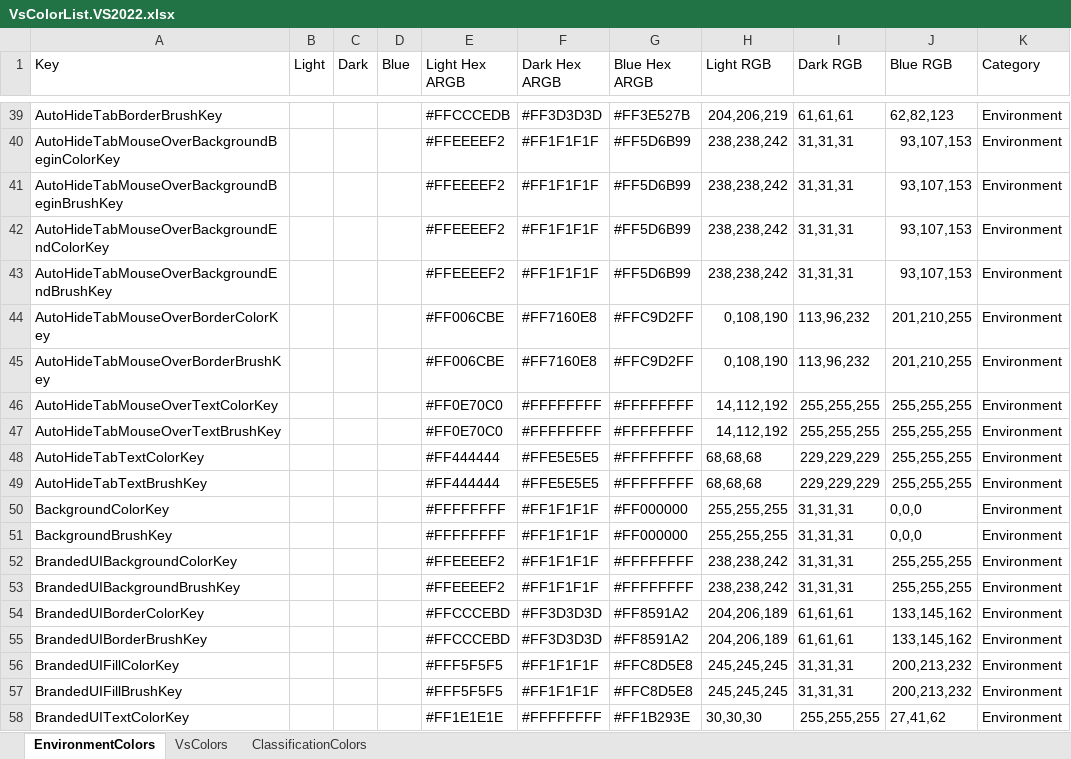
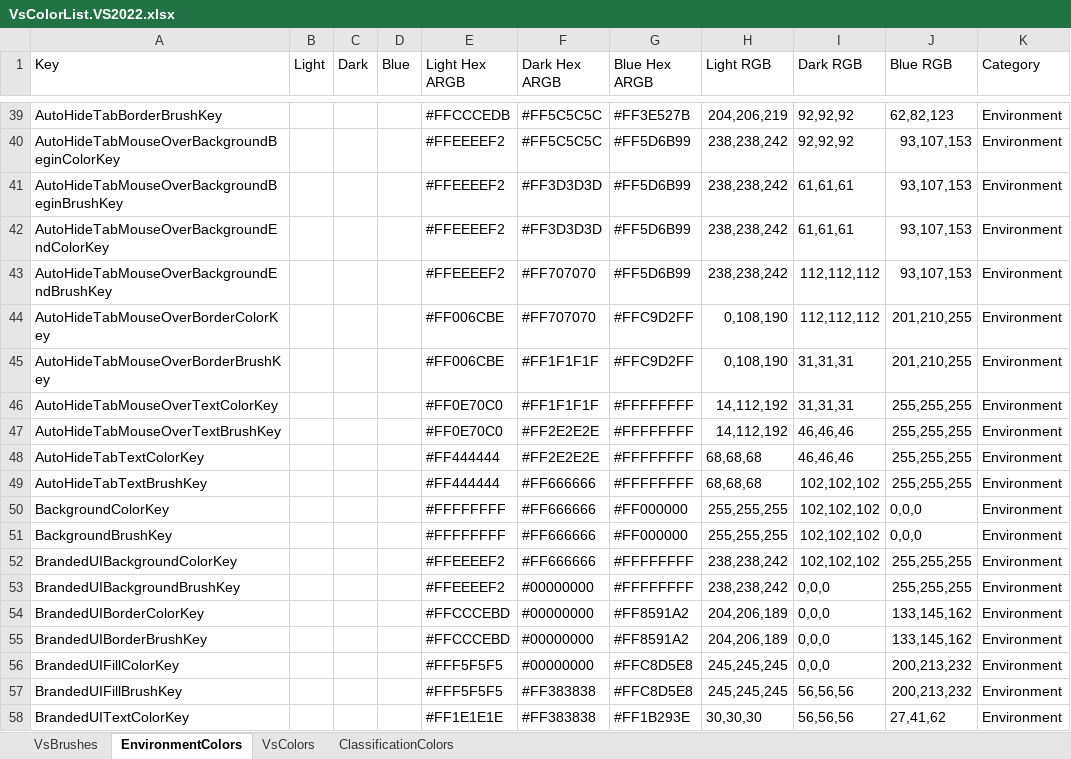
Before and after one commit to sboulema/VsColorList, an Excel workbook: Dist/VsColorList.VS2022.xlsx, sheet EnvironmentColors, drawn as a sheet; only a part is shown, gaps mark what is left out; values as stored, in another font and other column widths than the file's, no cell formats; the diff covers the shown part only; the diff names each change by its address in the sheet, - before the commit and + after, or states it on an @@ line.

```diff
--- a/Dist/VsColorList.VS2022.xlsx (sheet EnvironmentColors)
+++ b/Dist/VsColorList.VS2022.xlsx (sheet EnvironmentColors)
+sheet tab: VsBrushes
-F39 (Dark Hex ARGB): #FF3D3D3D
+F39 (Dark Hex ARGB): #FF5C5C5C
-I39 (Dark RGB): 61,61,61
+I39 (Dark RGB): 92,92,92
-F40 (Dark Hex ARGB): #FF1F1F1F
+F40 (Dark Hex ARGB): #FF5C5C5C
-I40 (Dark RGB): 31,31,31
+I40 (Dark RGB): 92,92,92
-F41:F42 (Dark Hex ARGB): #FF1F1F1F
+F41:F42 (Dark Hex ARGB): #FF3D3D3D
-I41:I42 (Dark RGB): 31,31,31
+I41:I42 (Dark RGB): 61,61,61
-F43 (Dark Hex ARGB): #FF1F1F1F
+F43 (Dark Hex ARGB): #FF707070
-I43 (Dark RGB): 31,31,31
+I43 (Dark RGB): 112,112,112
-F44 (Dark Hex ARGB): #FF7160E8
+F44 (Dark Hex ARGB): #FF707070
-I44 (Dark RGB): 113,96,232
+I44 (Dark RGB): 112,112,112
-F45 (Dark Hex ARGB): #FF7160E8
+F45 (Dark Hex ARGB): #FF1F1F1F
-I45 (Dark RGB): 113,96,232
+I45 (Dark RGB): 31,31,31
-F46 (Dark Hex ARGB): #FFFFFFFF
+F46 (Dark Hex ARGB): #FF1F1F1F
-I46 (Dark RGB): 255,255,255
+I46 (Dark RGB): 31,31,31
-F47 (Dark Hex ARGB): #FFFFFFFF
+F47 (Dark Hex ARGB): #FF2E2E2E
-I47 (Dark RGB): 255,255,255
+I47 (Dark RGB): 46,46,46
-F48 (Dark Hex ARGB): #FFE5E5E5
+F48 (Dark Hex ARGB): #FF2E2E2E
-I48 (Dark RGB): 229,229,229
+I48 (Dark RGB): 46,46,46
-F49 (Dark Hex ARGB): #FFE5E5E5
+F49 (Dark Hex ARGB): #FF666666
-I49 (Dark RGB): 229,229,229
+I49 (Dark RGB): 102,102,102
-F50:F52 (Dark Hex ARGB): #FF1F1F1F
+F50:F52 (Dark Hex ARGB): #FF666666
-I50:I52 (Dark RGB): 31,31,31
+I50:I52 (Dark RGB): 102,102,102
-F53 (Dark Hex ARGB): #FF1F1F1F
+F53 (Dark Hex ARGB): #00000000
-I53 (Dark RGB): 31,31,31
+I53 (Dark RGB): 0,0,0
-F54:F55 (Dark Hex ARGB): #FF3D3D3D
+F54:F55 (Dark Hex ARGB): #00000000
-I54:I55 (Dark RGB): 61,61,61
+I54:I55 (Dark RGB): 0,0,0
-F56 (Dark Hex ARGB): #FF1F1F1F
+F56 (Dark Hex ARGB): #00000000
-I56 (Dark RGB): 31,31,31
+I56 (Dark RGB): 0,0,0
-F57 (Dark Hex ARGB): #FF1F1F1F
+F57 (Dark Hex ARGB): #FF383838
-I57 (Dark RGB): 31,31,31
+I57 (Dark RGB): 56,56,56
-F58 (Dark Hex ARGB): #FFFFFFFF
+F58 (Dark Hex ARGB): #FF383838
-I58 (Dark RGB): 255,255,255
+I58 (Dark RGB): 56,56,56
```
Also changed, not shown: 4 added rows and 1719 edited cells elsewhere in this sheet, sheet VsColors, sheet ClassificationColors, cell formats, 5 other files.
